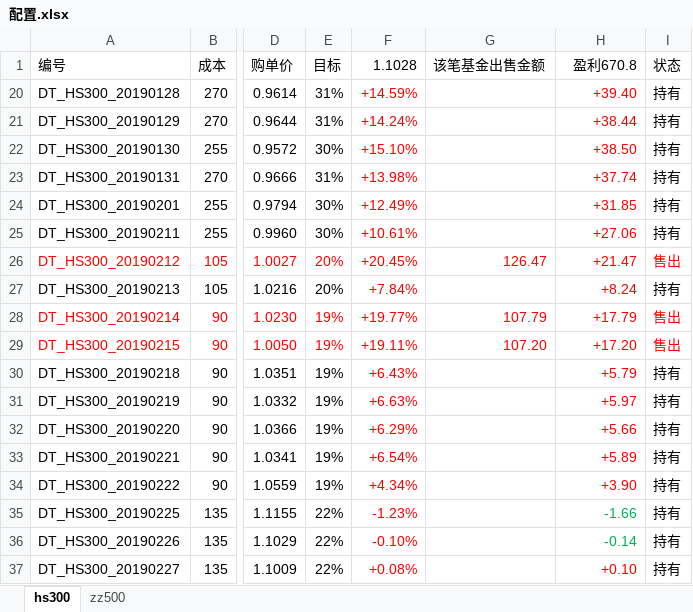
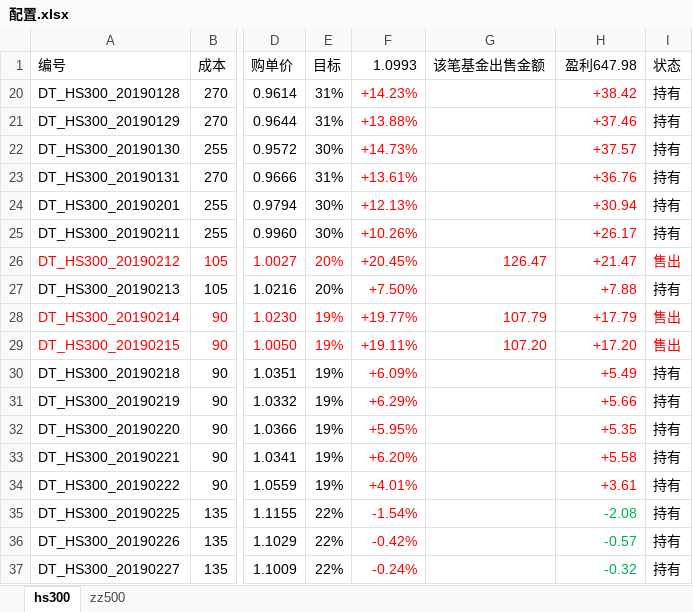
Before and after one commit to husky8/cccode, an Excel workbook: invest/配置.xlsx, sheet hs300, drawn as a sheet; only a part is shown, gaps mark what is left out; values as stored, in another font and other column widths than the file's, no borders; conditional formats not drawn; the diff covers the shown part only; the diff names each change by its address in the sheet, - before the commit and + after, or states it on an @@ line.

```diff
--- a/invest/配置.xlsx (sheet hs300)
+++ b/invest/配置.xlsx (sheet hs300)
-F1: 1.1028
+F1: 1.0993
-H1: 盈利670.8
+H1: 盈利647.98
-F20 (1.0993): +14.59%
+F20 (1.0993): +14.23%
-H20 (盈利647.98): +39.40
+H20 (盈利647.98): +38.42
-F21 (1.0993): +14.24%
+F21 (1.0993): +13.88%
-H21 (盈利647.98): +38.44
+H21 (盈利647.98): +37.46
-F22 (1.0993): +15.10%
+F22 (1.0993): +14.73%
-H22 (盈利647.98): +38.50
+H22 (盈利647.98): +37.57
-F23 (1.0993): +13.98%
+F23 (1.0993): +13.61%
-H23 (盈利647.98): +37.74
+H23 (盈利647.98): +36.76
-F24 (1.0993): +12.49%
+F24 (1.0993): +12.13%
-H24 (盈利647.98): +31.85
+H24 (盈利647.98): +30.94
-F25 (1.0993): +10.61%
+F25 (1.0993): +10.26%
-H25 (盈利647.98): +27.06
+H25 (盈利647.98): +26.17
-F27 (1.0993): +7.84%
+F27 (1.0993): +7.50%
-H27 (盈利647.98): +8.24
+H27 (盈利647.98): +7.88
-F30 (1.0993): +6.43%
+F30 (1.0993): +6.09%
-H30 (盈利647.98): +5.79
+H30 (盈利647.98): +5.49
-F31 (1.0993): +6.63%
+F31 (1.0993): +6.29%
-H31 (盈利647.98): +5.97
+H31 (盈利647.98): +5.66
-F32 (1.0993): +6.29%
+F32 (1.0993): +5.95%
-H32 (盈利647.98): +5.66
+H32 (盈利647.98): +5.35
-F33 (1.0993): +6.54%
+F33 (1.0993): +6.20%
-H33 (盈利647.98): +5.89
+H33 (盈利647.98): +5.58
-F34 (1.0993): +4.34%
+F34 (1.0993): +4.01%
-H34 (盈利647.98): +3.90
+H34 (盈利647.98): +3.61
-F35 (1.0993): -1.23%
+F35 (1.0993): -1.54%
-H35 (盈利647.98): -1.66
+H35 (盈利647.98): -2.08
-F36 (1.0993): -0.10%
+F36 (1.0993): -0.42%
-H36 (盈利647.98): -0.14
+H36 (盈利647.98): -0.57
-F37 (1.0993): +0.08%
+F37 (1.0993): -0.24%
-H37 (盈利647.98): +0.10
+H37 (盈利647.98): -0.32
-H37 text colour: #FF0000
+H37 text colour: #00B050
```
Also changed, not shown: 6 added rows, 106 edited cells and cell formats elsewhere in this sheet, sheet zz500, 1 other file.
